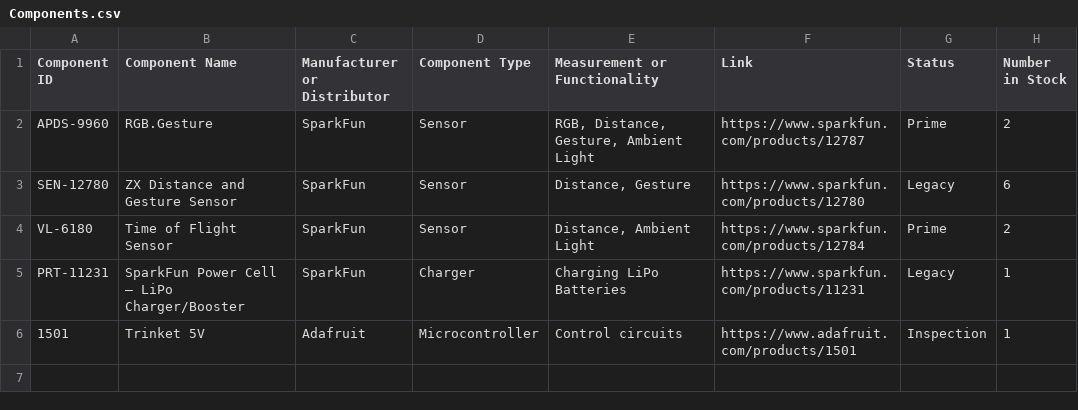
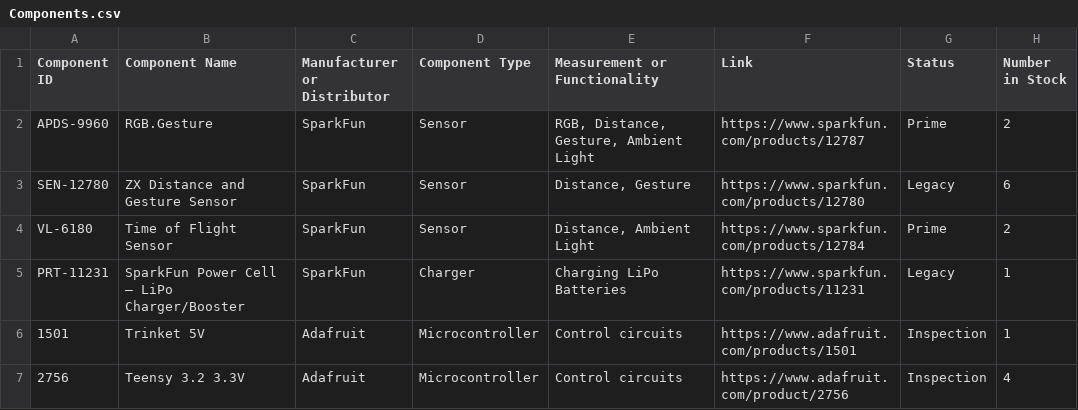
Before and after one commit to HumanPerformance/Inventory, a CSV file: Components.csv, drawn as a sheet.

Commit message:
Added the Teensy 3.2 to the inventory list.

```diff
--- a/Components.csv
+++ b/Components.csv
@@ -6 +6,2 @@ PRT-11231,SparkFun Power Cell – LiPo Charger/Booster,SparkFun,Charger,Charging
 1501,Trinket 5V,Adafruit,Microcontroller,Control circuits,https://www.adafruit.com/products/1501,Inspection,1
+2756,Teensy 3.2 3.3V,Adafruit,Microcontroller,Control circuits,https://www.adafruit.com/product/2756,Inspection,4
```
